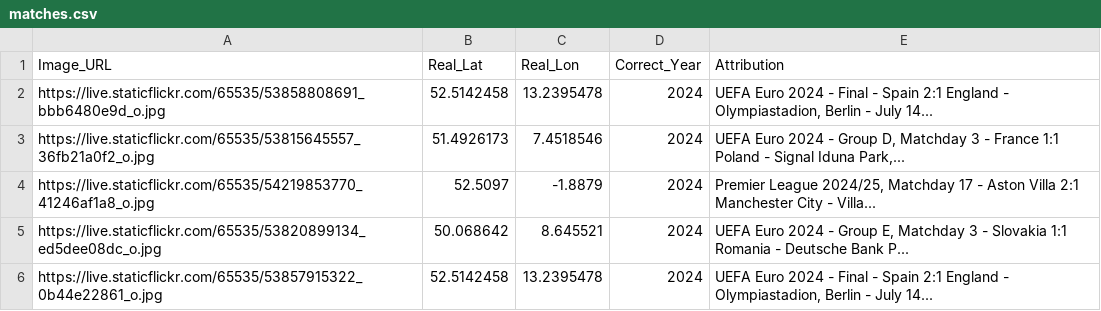
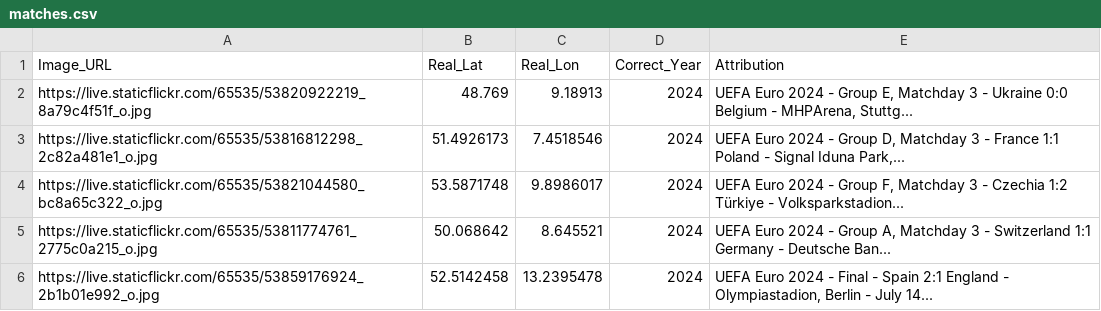
Before and after one commit to jacktkelleher-ops/football-timeguesser, a CSV file: matches.csv, drawn as a sheet.

```diff
--- a/matches.csv
+++ b/matches.csv
@@ -1,6 +1,6 @@
 Image_URL,Real_Lat,Real_Lon,Correct_Year,Attribution
-https://live.staticflickr.com/65535/53858808691_bbb6480e9d_o.jpg,52.5142458,13.2395478,2024,"UEFA Euro 2024 - Final - Spain 2:1 England - Olympiastadion, Berlin - July 14..."
-https://live.staticflickr.com/65535/53815645557_36fb21a0f2_o.jpg,51.4926173,7.4518546,2024,"UEFA Euro 2024 - Group D, Matchday 3 - France 1:1 Poland - Signal Iduna Park,..."
-https://live.staticflickr.com/65535/54219853770_41246af1a8_o.jpg,52.5097,-1.8879,2024,"Premier League 2024/25, Matchday 17 - Aston Villa 2:1 Manchester City - Villa..."
-https://live.staticflickr.com/65535/53820899134_ed5dee08dc_o.jpg,50.068642,8.645521,2024,"UEFA Euro 2024 - Group E, Matchday 3 - Slovakia 1:1 Romania - Deutsche Bank P..."
-https://live.staticflickr.com/65535/53857915322_0b44e22861_o.jpg,52.5142458,13.2395478,2024,"UEFA Euro 2024 - Final - Spain 2:1 England - Olympiastadion, Berlin - July 14..."
+https://live.staticflickr.com/65535/53820922219_8a79c4f51f_o.jpg,48.769,9.18913,2024,"UEFA Euro 2024 - Group E, Matchday 3 - Ukraine 0:0 Belgium - MHPArena, Stuttg..."
+https://live.staticflickr.com/65535/53816812298_2c82a481e1_o.jpg,51.4926173,7.4518546,2024,"UEFA Euro 2024 - Group D, Matchday 3 - France 1:1 Poland - Signal Iduna Park,..."
+https://live.staticflickr.com/65535/53821044580_bc8a65c322_o.jpg,53.5871748,9.8986017,2024,"UEFA Euro 2024 - Group F, Matchday 3 - Czechia 1:2 Türkiye - Volksparkstadion..."
+https://live.staticflickr.com/65535/53811774761_2775c0a215_o.jpg,50.068642,8.645521,2024,"UEFA Euro 2024 - Group A, Matchday 3 - Switzerland 1:1 Germany - Deutsche Ban..."
+https://live.staticflickr.com/65535/53859176924_2b1b01e992_o.jpg,52.5142458,13.2395478,2024,"UEFA Euro 2024 - Final - Spain 2:1 England - Olympiastadion, Berlin - July 14..."
```
